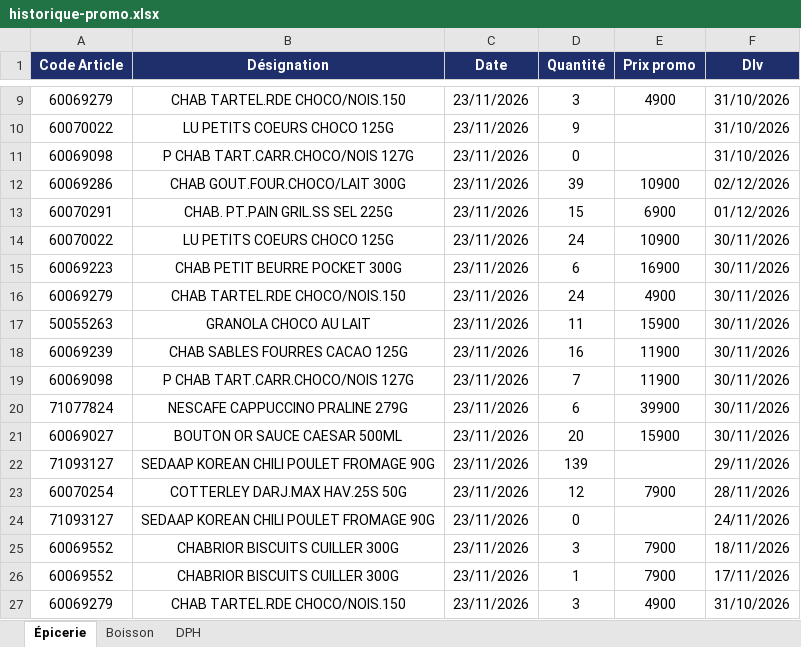
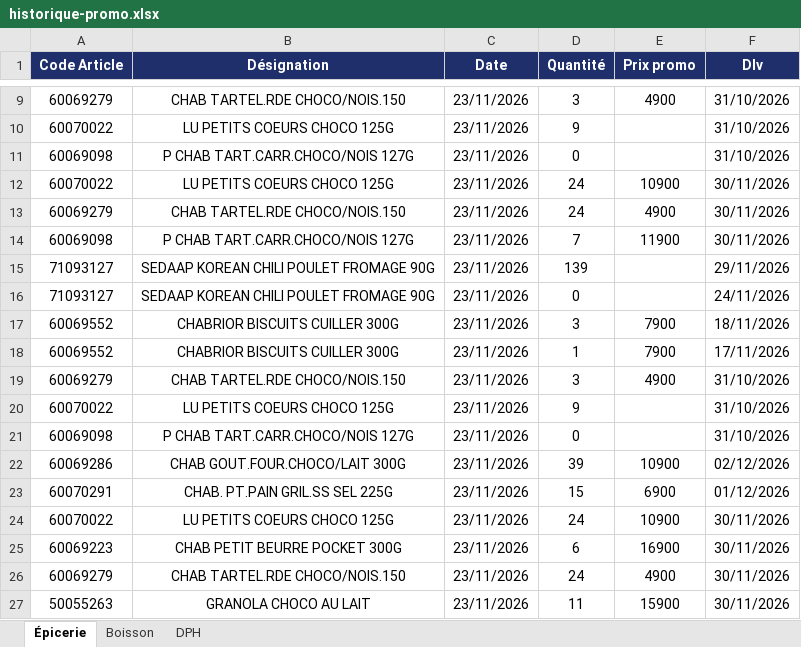
Before and after one commit to Tolotra4023/CR4, an Excel workbook: KIBO4/historique-promo.xlsx, sheet Épicerie, drawn as a sheet; only a part is shown, gaps mark what is left out; the shorter side is filled out with more unchanged rows; values as stored, in another font and other column widths than the file's, no borders; the diff names each change by its address in the sheet, - before the commit and + after, or states it on an @@ line.

```diff
--- a/KIBO4/historique-promo.xlsx (sheet Épicerie)
+++ b/KIBO4/historique-promo.xlsx (sheet Épicerie)
+row 12: 60070022 | LU PETITS COEURS CHOCO 125G | 23/11/2026 | 24 | 10900 | 30/11/2026
+row 13: 60069279 | CHAB TARTEL.RDE CHOCO/NOIS.150 | 23/11/2026 | 24 | 4900 | 30/11/2026
+row 14: 60069098 | P CHAB TART.CARR.CHOCO/NOIS 127G | 23/11/2026 | 7 | 11900 | 30/11/2026
+row 15: 71093127 | SEDAAP KOREAN CHILI POULET FROMAGE 90G | 23/11/2026 | 139 |  | 29/11/2026
+row 16: 71093127 | SEDAAP KOREAN CHILI POULET FROMAGE 90G | 23/11/2026 | 0 |  | 24/11/2026
+row 17: 60069552 | CHABRIOR BISCUITS CUILLER 300G | 23/11/2026 | 3 | 7900 | 18/11/2026
+row 18: 60069552 | CHABRIOR BISCUITS CUILLER 300G | 23/11/2026 | 1 | 7900 | 17/11/2026
+row 19: 60069279 | CHAB TARTEL.RDE CHOCO/NOIS.150 | 23/11/2026 | 3 | 4900 | 31/10/2026
+row 20: 60070022 | LU PETITS COEURS CHOCO 125G | 23/11/2026 | 9 |  | 31/10/2026
+row 21: 60069098 | P CHAB TART.CARR.CHOCO/NOIS 127G | 23/11/2026 | 0 |  | 31/10/2026
```
Also changed, not shown: sheet Boisson.
